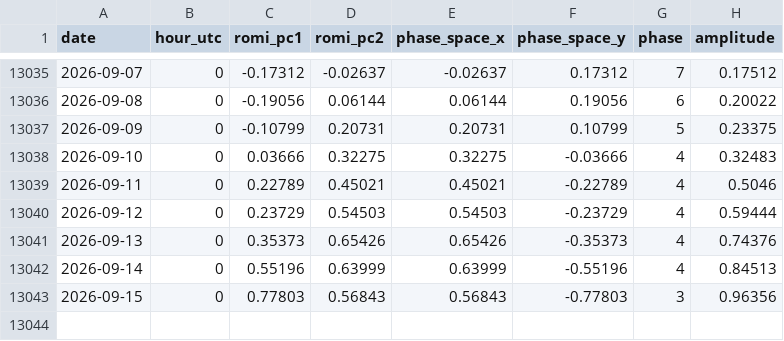
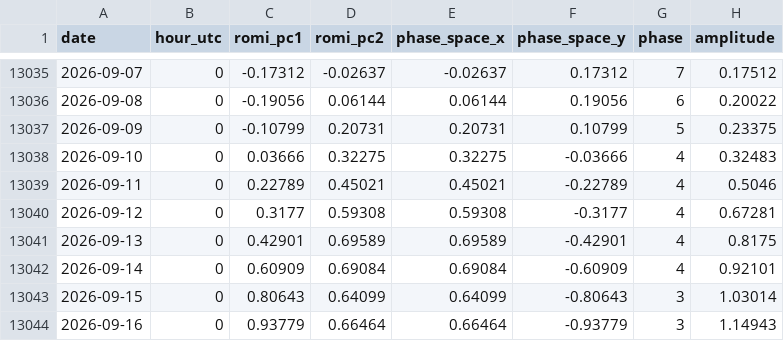
Before and after one commit to mat-tv/climate-ocean-indices, a CSV file: data/mjo.csv, drawn as a sheet; only a part is shown, gaps mark what is left out.

```diff
--- a/data/mjo.csv
+++ b/data/mjo.csv
@@ -13039,5 +13039,6 @@ date,hour_utc,romi_pc1,romi_pc2,phase_space_x,phase_space_y,phase,amplitude
 2026-09-11,0,0.22789,0.45021,0.45021,-0.22789,4,0.5046
-2026-09-12,0,0.23729,0.54503,0.54503,-0.23729,4,0.59444
-2026-09-13,0,0.35373,0.65426,0.65426,-0.35373,4,0.74376
-2026-09-14,0,0.55196,0.63999,0.63999,-0.55196,4,0.84513
-2026-09-15,0,0.77803,0.56843,0.56843,-0.77803,3,0.96356
+2026-09-12,0,0.3177,0.59308,0.59308,-0.3177,4,0.67281
+2026-09-13,0,0.42901,0.69589,0.69589,-0.42901,4,0.8175
+2026-09-14,0,0.60909,0.69084,0.69084,-0.60909,4,0.92101
+2026-09-15,0,0.80643,0.64099,0.64099,-0.80643,3,1.03014
+2026-09-16,0,0.93779,0.66464,0.66464,-0.93779,3,1.14943
```
Also changed, not shown: data/sam.csv, data/sea_ice.csv, 17 other files.
